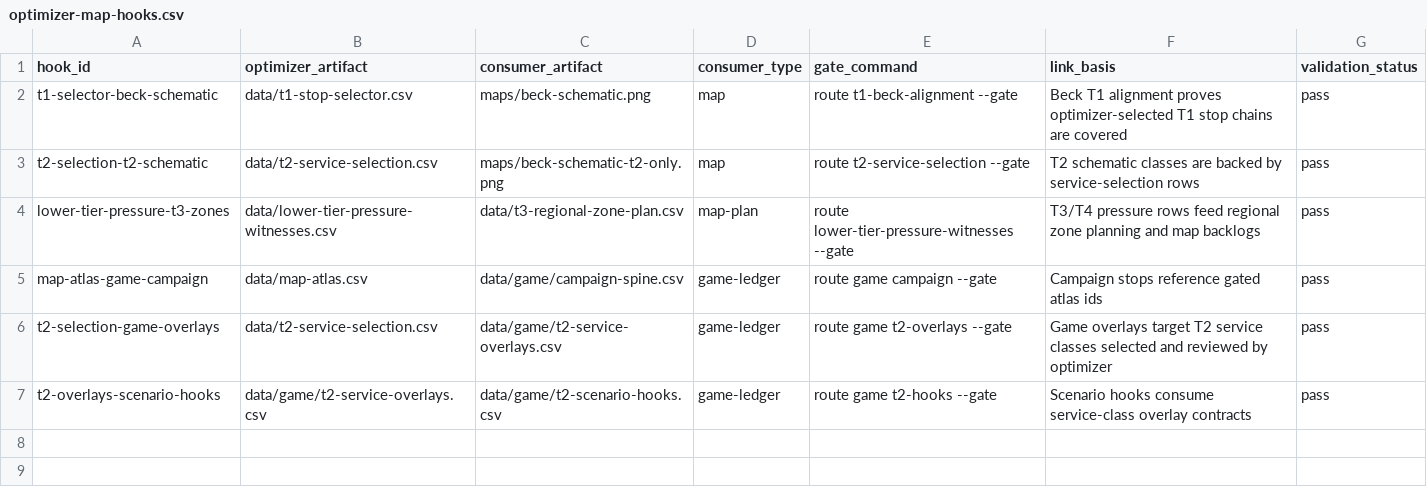
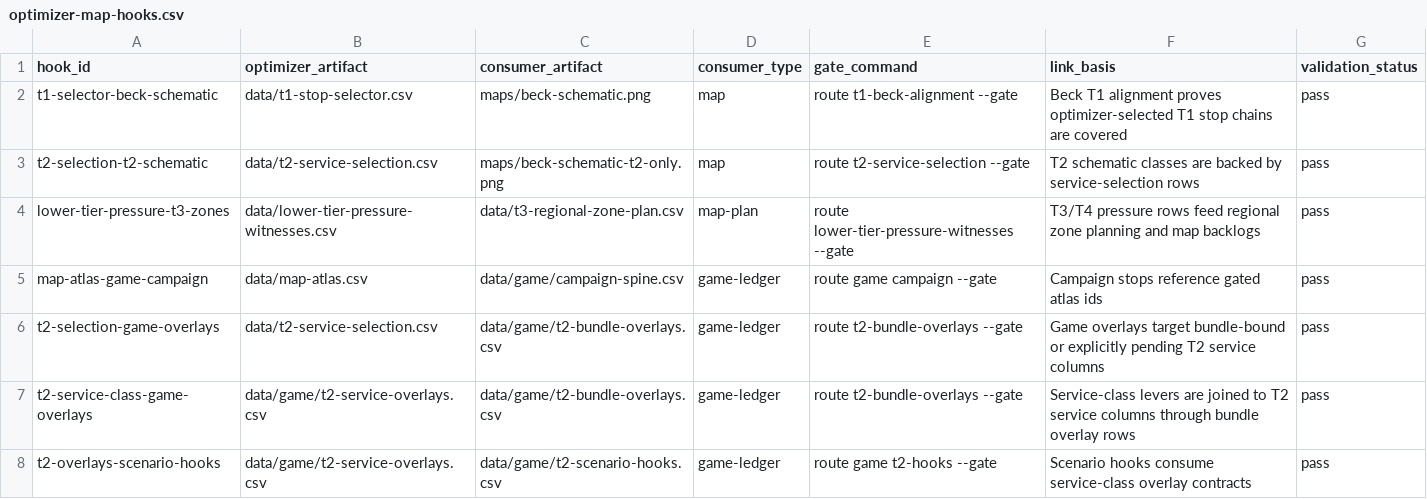
Before and after one commit to giodl73-repo/ROUTE, a CSV file: data/optimizer-map-hooks.csv, drawn as a sheet.

Commit message:
Add bundle registry resolver

```diff
--- a/data/optimizer-map-hooks.csv
+++ b/data/optimizer-map-hooks.csv
@@ -5,3 +5,4 @@ lower-tier-pressure-t3-zones,data/lower-tier-pressure-witnesses.csv,data/t3-regi
 map-atlas-game-campaign,data/map-atlas.csv,data/game/campaign-spine.csv,game-ledger,route game campaign --gate,Campaign stops reference gated atlas ids,pass
-t2-selection-game-overlays,data/t2-service-selection.csv,data/game/t2-service-overlays.csv,game-ledger,route game t2-overlays --gate,Game overlays target T2 service classes selected and reviewed by optimizer,pass
+t2-selection-game-overlays,data/t2-service-selection.csv,data/game/t2-bundle-overlays.csv,game-ledger,route t2-bundle-overlays --gate,Game overlays target bundle-bound or explicitly pending T2 service columns,pass
+t2-service-class-game-overlays,data/game/t2-service-overlays.csv,data/game/t2-bundle-overlays.csv,game-ledger,route t2-bundle-overlays --gate,Service-class levers are joined to T2 service columns through bundle overlay rows,pass
 t2-overlays-scenario-hooks,data/game/t2-service-overlays.csv,data/game/t2-scenario-hooks.csv,game-ledger,route game t2-hooks --gate,Scenario hooks consume service-class overlay contracts,pass
```
Also changed, not shown: data/bundle-architecture.csv, data/tier-optimizer-runs.csv, 11 other files.
